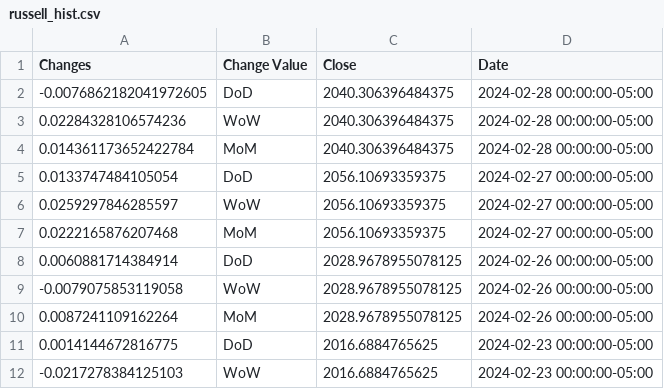
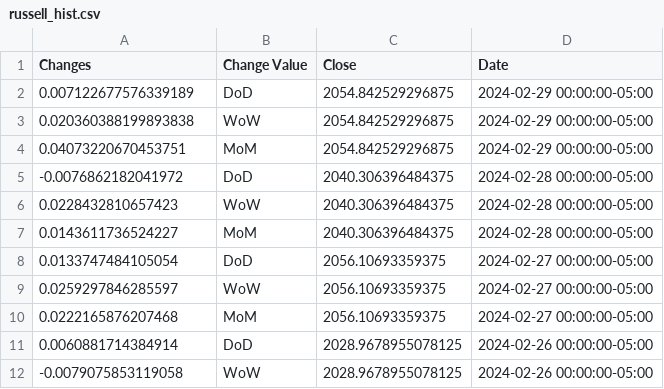
Before and after one commit to anesta95/sAndPStockBuyProj, a CSV file: russell_hist.csv, drawn as a sheet; only a part is shown; the shorter side is filled out with more unchanged rows.

```diff
--- a/russell_hist.csv
+++ b/russell_hist.csv
@@ -1,5 +1,8 @@
 Changes,Change Value,Close,Date
--0.0076862182041972605,DoD,2040.306396484375,2024-02-28 00:00:00-05:00
-0.02284328106574236,WoW,2040.306396484375,2024-02-28 00:00:00-05:00
-0.014361173652422784,MoM,2040.306396484375,2024-02-28 00:00:00-05:00
+0.007122677576339189,DoD,2054.842529296875,2024-02-29 00:00:00-05:00
+0.020360388199893838,WoW,2054.842529296875,2024-02-29 00:00:00-05:00
+0.04073220670453751,MoM,2054.842529296875,2024-02-29 00:00:00-05:00
+-0.0076862182041972,DoD,2040.306396484375,2024-02-28 00:00:00-05:00
+0.0228432810657423,WoW,2040.306396484375,2024-02-28 00:00:00-05:00
+0.0143611736524227,MoM,2040.306396484375,2024-02-28 00:00:00-05:00
 0.0133747484105054,DoD,2056.10693359375,2024-02-27 00:00:00-05:00
```
Also changed, not shown: dowjones_hist.csv, nasdaq_hist.csv, 1 other file.
